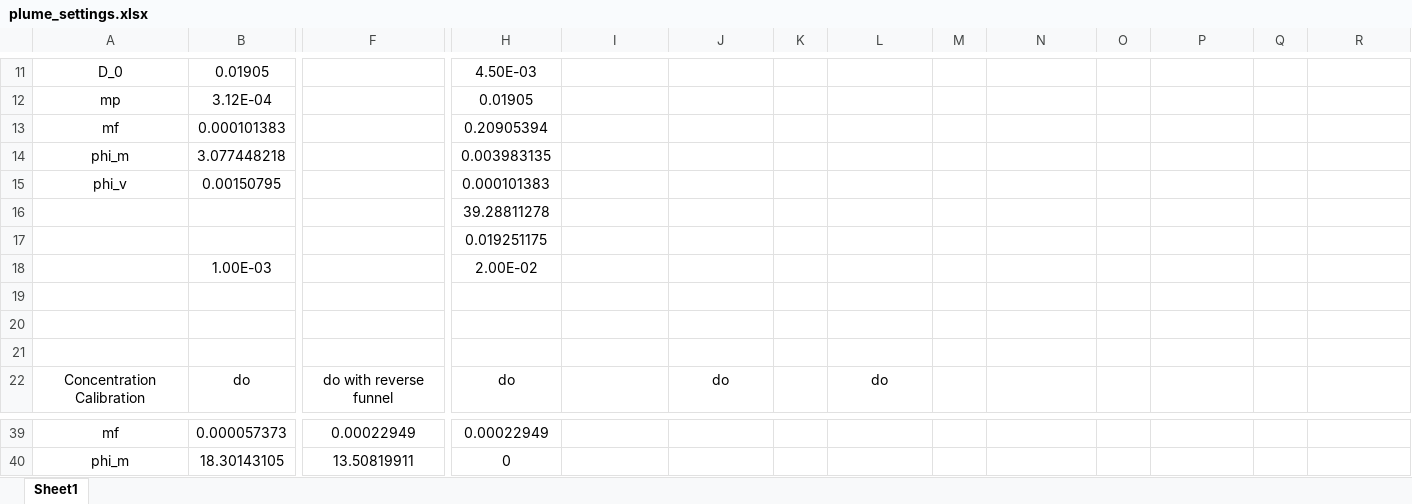
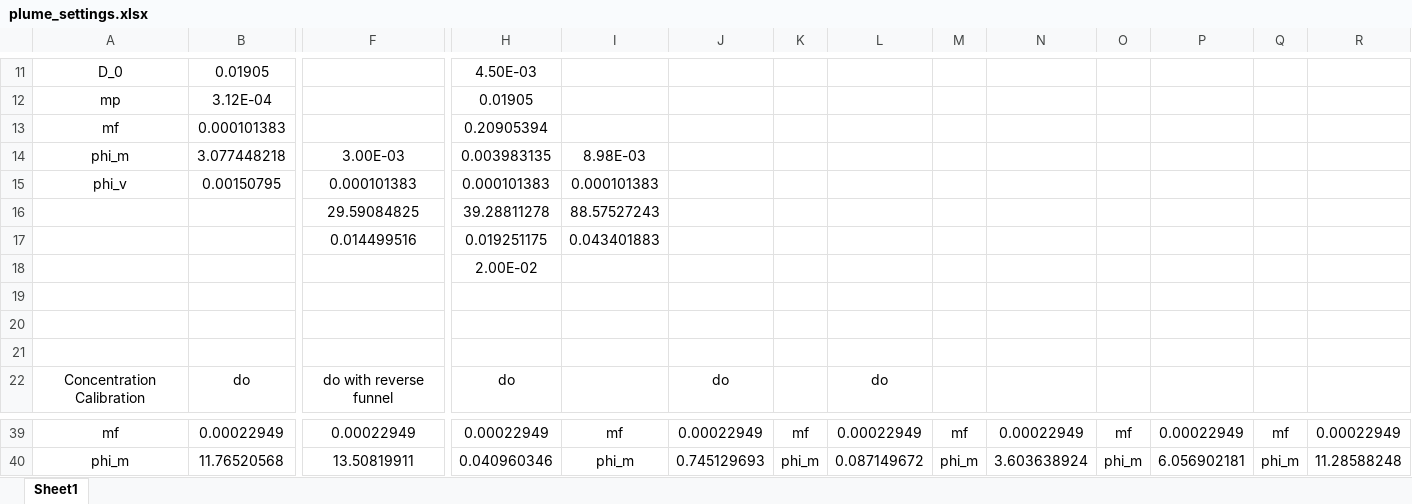
Before and after one commit to ajpetersen25/PLPlumes, an Excel workbook: plume_settings.xlsx, sheet Sheet1, drawn as a sheet; only a part is shown, gaps mark what is left out; values as stored, in another font and other column widths than the file's, no borders; the diff covers the shown part only; the diff names each change by its address in the sheet, - before the commit and + after, or states it on an @@ line.

```diff
--- a/plume_settings.xlsx (sheet Sheet1)
+++ b/plume_settings.xlsx (sheet Sheet1)
-F14: (empty)
+F14: 3.00E-03
-I14: (empty)
+I14: 8.98E-03
-F15: (empty)
+F15: 0.000101383
-I15: (empty)
+I15: 0.000101383
-F16: (empty)
+F16: 29.59084825
-I16: (empty)
+I16: 88.57527243
-F17: (empty)
+F17: 0.014499516
-I17: (empty)
+I17: 0.043401883
-B18: 1.00E-03
+B18: (empty)
-B39: 0.000057373
+B39: 0.00022949
-I39: (empty)
+I39: mf
-J39: (empty)
+J39: 0.00022949
-K39: (empty)
+K39: mf
-L39: (empty)
+L39: 0.00022949
-M39: (empty)
+M39: mf
-N39: (empty)
+N39: 0.00022949
-O39: (empty)
+O39: mf
-P39: (empty)
+P39: 0.00022949
-Q39: (empty)
+Q39: mf
-R39: (empty)
+R39: 0.00022949
-B40: 18.30143105
+B40: 11.76520568
-H40: 0
+H40: 0.040960346
-I40: (empty)
+I40: phi_m
-J40: (empty)
+J40: 0.745129693
-K40: (empty)
+K40: phi_m
-L40: (empty)
+L40: 0.087149672
-M40: (empty)
+M40: phi_m
-N40: (empty)
+N40: 3.603638924
-O40: (empty)
+O40: phi_m
-P40: (empty)
+P40: 6.056902181
-Q40: (empty)
+Q40: phi_m
-R40: (empty)
+R40: 11.28588248
```
Also changed, not shown: 30 added rows and 48 edited cells elsewhere in this sheet, 15 other files.
